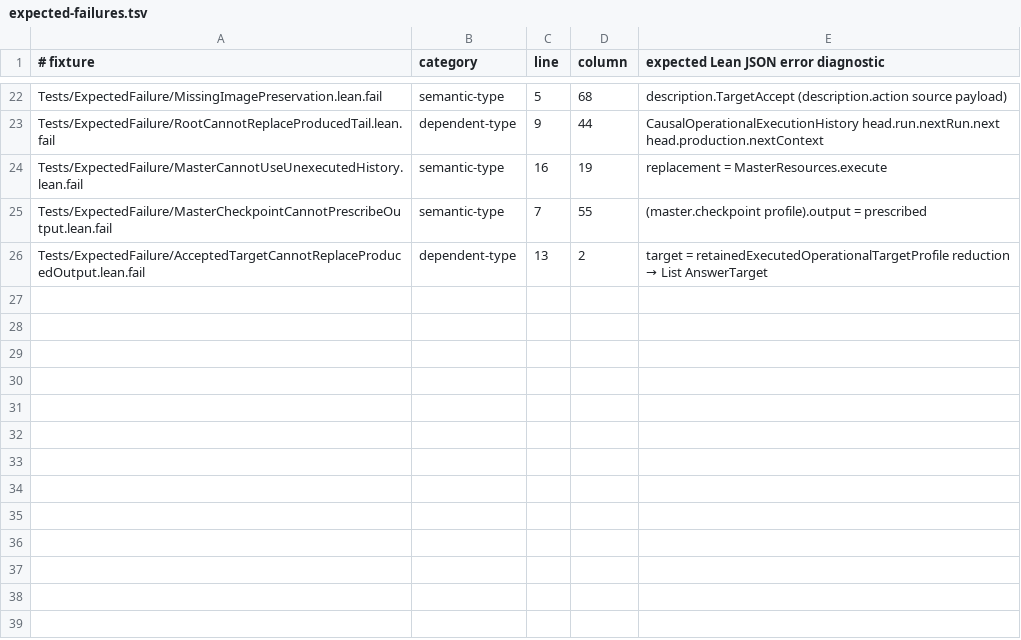
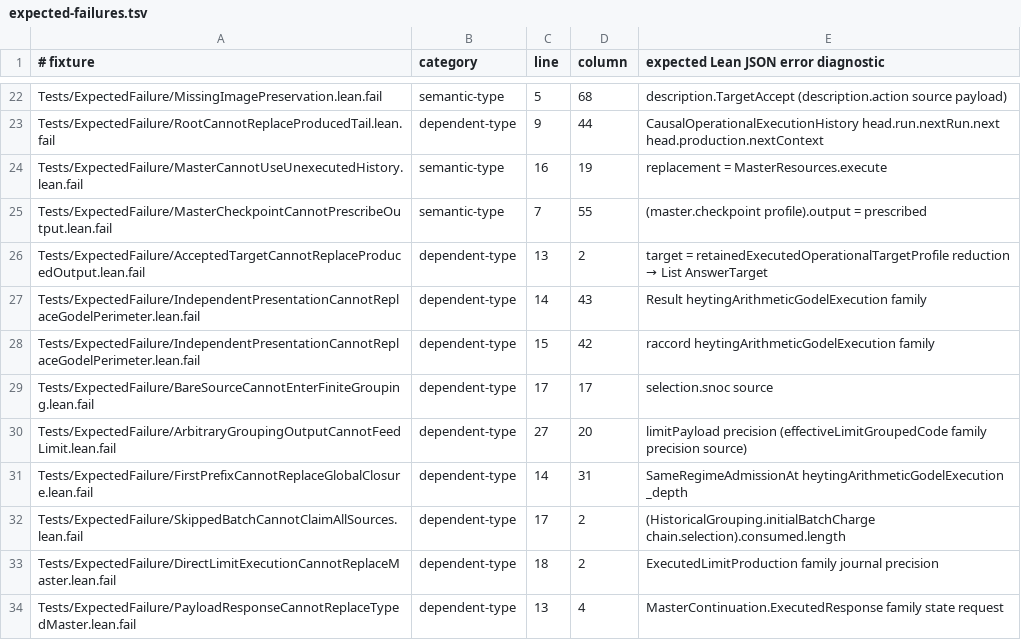
Before and after one commit to JohnDoe-collab-stack/relational-perimeter, a TSV file: scripts/expected-failures.tsv, drawn as a sheet; only a part is shown, gaps mark what is left out.

```diff
--- a/scripts/expected-failures.tsv
+++ b/scripts/expected-failures.tsv
@@ -26 +26,9 @@ Tests/ExpectedFailure/MasterCheckpointCannotPrescribeOutput.lean.fail	semantic-t
 Tests/ExpectedFailure/AcceptedTargetCannotReplaceProducedOutput.lean.fail	dependent-type	13	2	target = retainedExecutedOperationalTargetProfile reduction → List AnswerTarget
+Tests/ExpectedFailure/IndependentPresentationCannotReplaceGodelPerimeter.lean.fail	dependent-type	14	43	Result heytingArithmeticGodelExecution family
+Tests/ExpectedFailure/IndependentPresentationCannotReplaceGodelPerimeter.lean.fail	dependent-type	15	42	raccord heytingArithmeticGodelExecution family
+Tests/ExpectedFailure/BareSourceCannotEnterFiniteGrouping.lean.fail	dependent-type	17	17	selection.snoc source
+Tests/ExpectedFailure/ArbitraryGroupingOutputCannotFeedLimit.lean.fail	dependent-type	27	20	limitPayload precision (effectiveLimitGroupedCode family precision source)
+Tests/ExpectedFailure/FirstPrefixCannotReplaceGlobalClosure.lean.fail	dependent-type	14	31	SameRegimeAdmissionAt heytingArithmeticGodelExecution _depth
+Tests/ExpectedFailure/SkippedBatchCannotClaimAllSources.lean.fail	dependent-type	17	2	(HistoricalGrouping.initialBatchCharge chain.selection).consumed.length
+Tests/ExpectedFailure/DirectLimitExecutionCannotReplaceMaster.lean.fail	dependent-type	18	2	ExecutedLimitProduction family journal precision
+Tests/ExpectedFailure/PayloadResponseCannotReplaceTypedMaster.lean.fail	dependent-type	13	4	MasterContinuation.ExecutedResponse family state request
```
Also changed, not shown: scripts/stratification.tsv, 28 other files.
